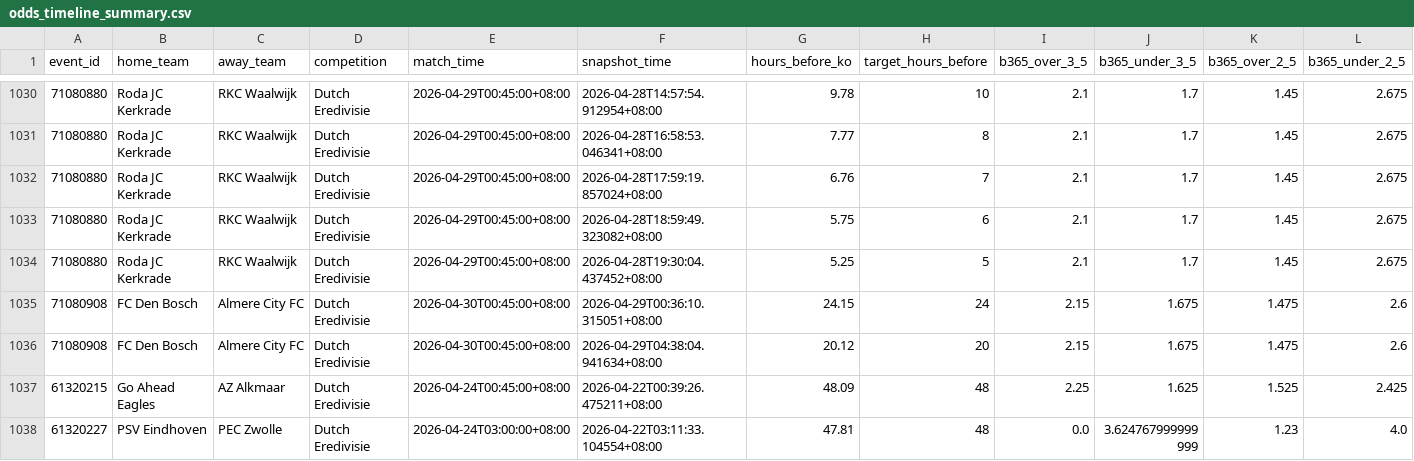
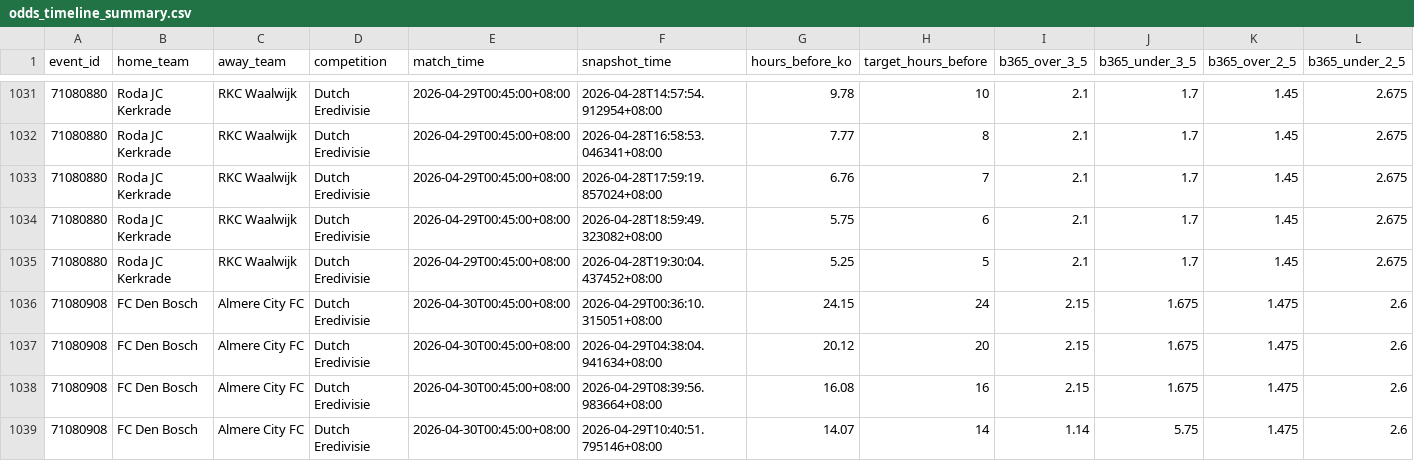
Before and after one commit to jzura/BookieGrabber, a CSV file: dashboard_data/odds_timeline_summary.csv, drawn as a sheet; only a part is shown, gaps mark what is left out; the shorter side is filled out with more unchanged rows; rows hold the shown columns only; the diff covers the shown part only; the diff names each change by its address in the sheet, - before the commit and + after, or states it on an @@ line.

Commit message:
Dashboard data update 2026-04-29 13:10

```diff
--- a/dashboard_data/odds_timeline_summary.csv
+++ b/dashboard_data/odds_timeline_summary.csv
+row 1038: 71080908 | FC Den Bosch | Almere City FC | Dutch Eredivisie | 2026-04-30T00:45:00+08:00 | 2026-04-29T08:39:56.983664+08:00 | 16.08 | 16 | 2.15 | 1.675 | 1.475 | 2.6
+row 1039: 71080908 | FC Den Bosch | Almere City FC | Dutch Eredivisie | 2026-04-30T00:45:00+08:00 | 2026-04-29T10:40:51.795146+08:00 | 14.07 | 14 | 1.14 | 5.75 | 1.475 | 2.6
```
Also changed, not shown: 5 added rows elsewhere in this file, 3 other files.
